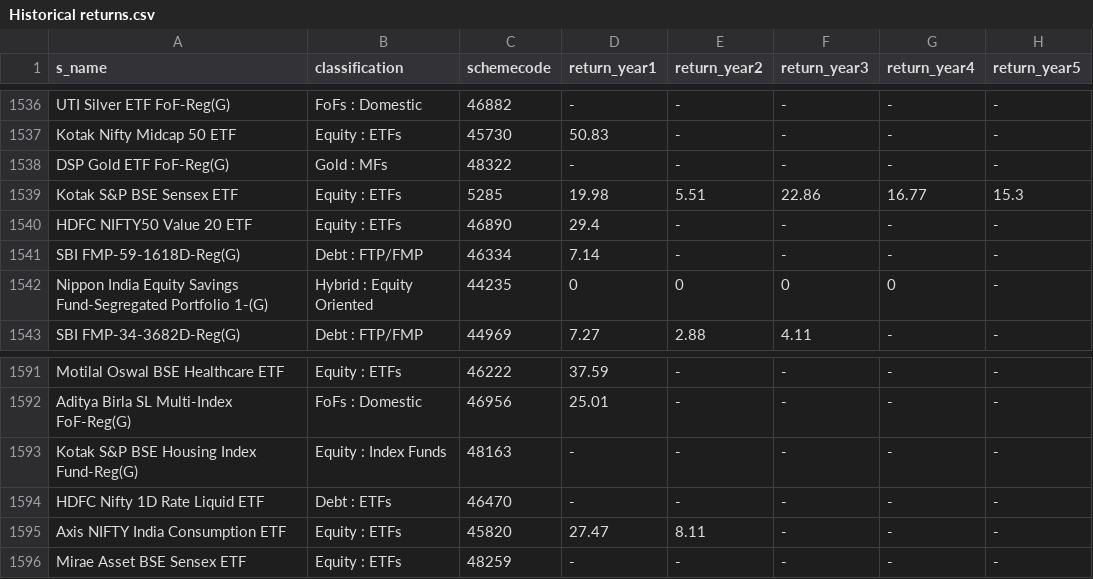
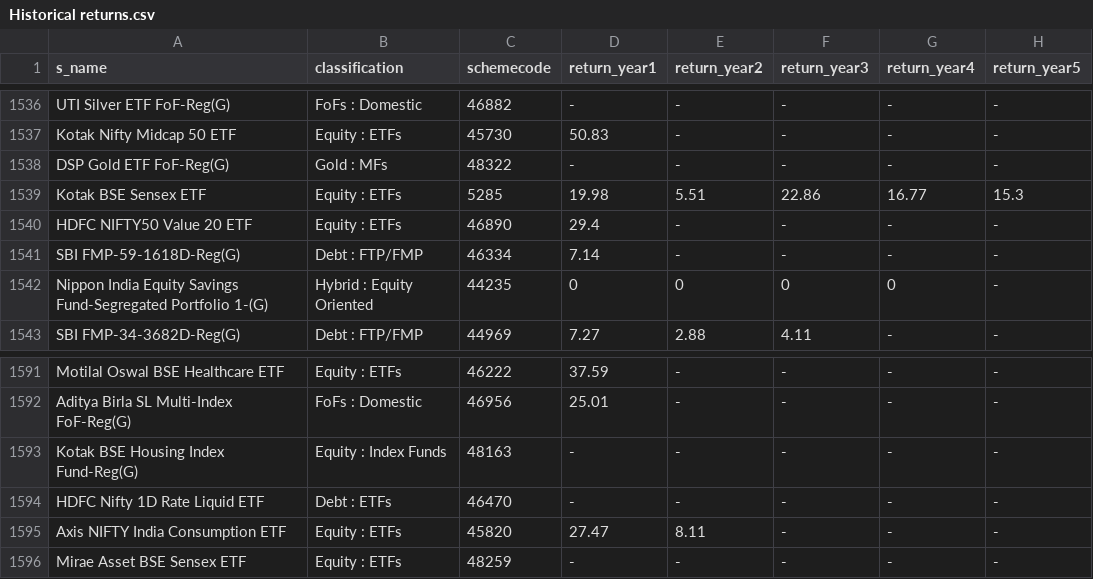
Before and after one commit to nikunjbaheti/MF_Holdinfs-gs, a CSV file: Historical returns.csv, drawn as a sheet; only a part is shown, gaps mark what is left out; the diff names each change by its address in the sheet, - before the commit and + after, or states it on an @@ line.

```diff
--- a/Historical returns.csv
+++ b/Historical returns.csv
-A1539 (s_name): Kotak S&P BSE Sensex ETF
+A1539 (s_name): Kotak BSE Sensex ETF
-A1593 (s_name): Kotak S&P BSE Housing Index Fund-Reg(G)
+A1593 (s_name): Kotak BSE Housing Index Fund-Reg(G)
```
Also changed, not shown: Index Latest.csv, MFCodes.csv, 3 other files.
